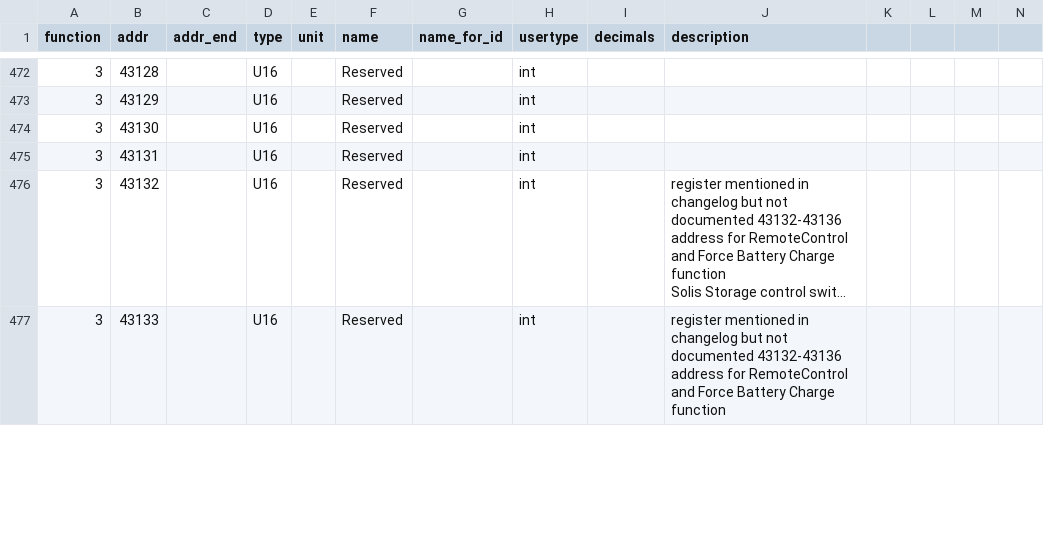
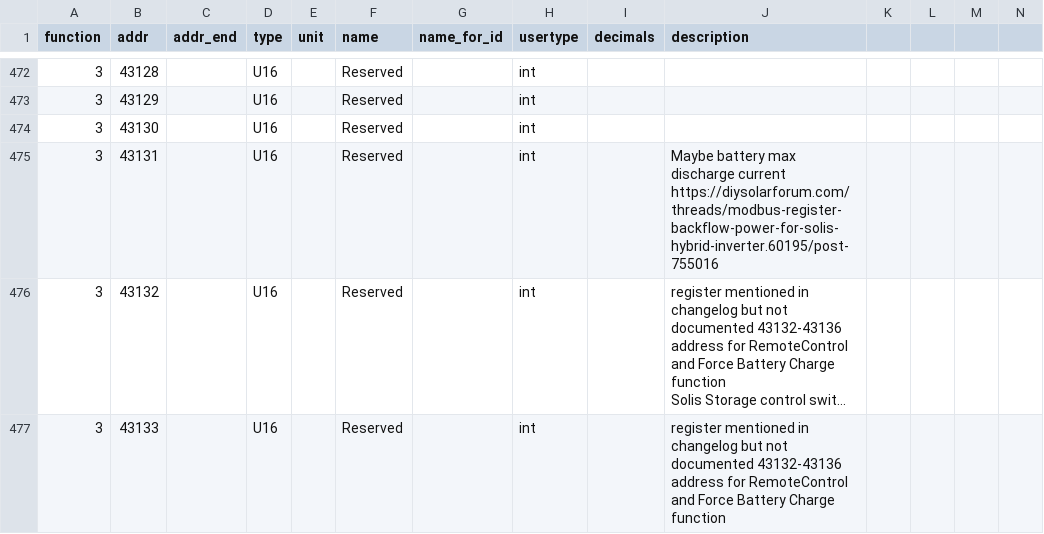
Before and after one commit to peufeu2/GrugBus, a CSV file: grugbus/devices/Solis_S5_EH1P_6K_2020.csv, drawn as a sheet; only a part is shown, gaps mark what is left out; long unchanged cells end in …; the diff names each change by its address in the sheet, - before the commit and + after, or states it on an @@ line.

```diff
--- a/grugbus/devices/Solis_S5_EH1P_6K_2020.csv
+++ b/grugbus/devices/Solis_S5_EH1P_6K_2020.csv
-J475 (description): (empty)
+J475 (description): Maybe battery max discharge current https://diysolarforum.com/threads/modbus-register-backflow-power-for-solis-hybrid-inverter.60195/post-755016
```
Also changed, not shown: 4 other files.
